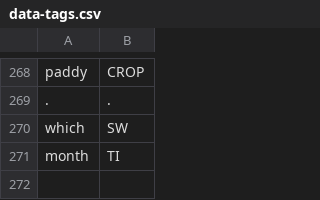
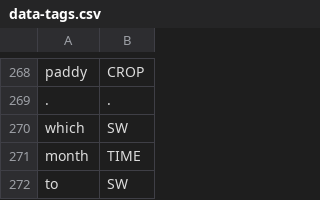
Before and after one commit to cutegirl520/SmartFarm-Assistant-NLP-ANN, a CSV file: datasets/data-tags.csv, drawn as a sheet; only a part is shown, gaps mark what is left out.

```diff
--- a/datasets/data-tags.csv
+++ b/datasets/data-tags.csv
@@ -270,2 +270,3 @@ paddy,CROP
 which,SW
-month,TI
+month,TIME
+to,SW
```
